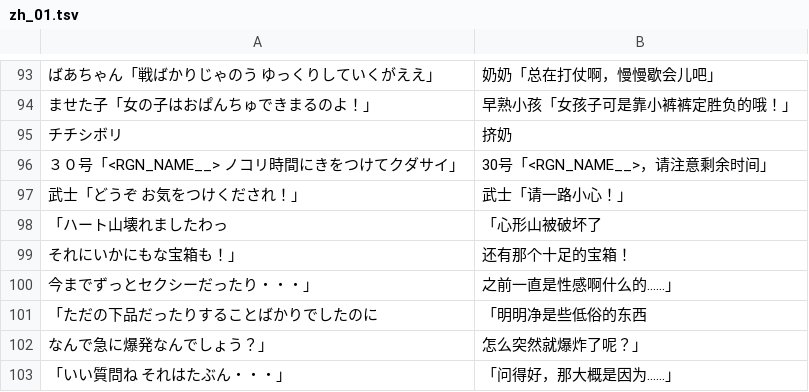
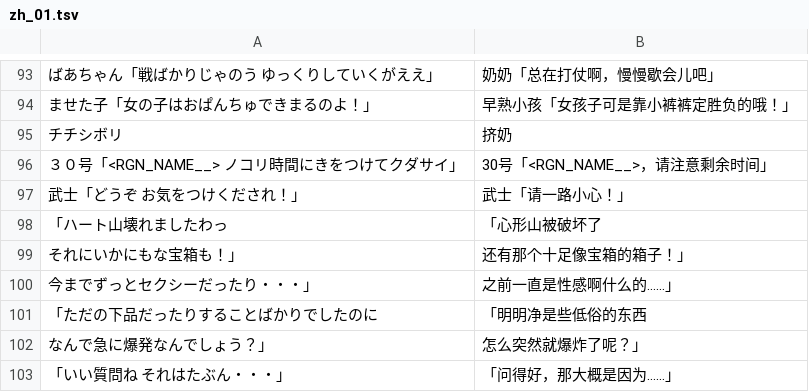
Before and after one commit to nuke996/Half-Minute-Hero-Two-CN, a TSV file: locales/zh-CN/dlc/zh_01.tsv, drawn as a sheet; only a part is shown, gaps mark what is left out.

```diff
--- a/locales/zh-CN/dlc/zh_01.tsv
+++ b/locales/zh-CN/dlc/zh_01.tsv
@@ -98,3 +98,3 @@
 「ハート山壊れましたわっ	「心形山被破坏了
-　それにいかにもな宝箱も！」	　还有那个十足的宝箱！
+　それにいかにもな宝箱も！」	　还有那个十足像宝箱的箱子！」
 　今までずっとセクシーだったり・・・」	　之前一直是性感啊什么的……」
```
Also changed, not shown: locales/zh-CN/dlc/zh_02.tsv, locales/zh-CN/dlc/zh_04.tsv, 27 other files.
